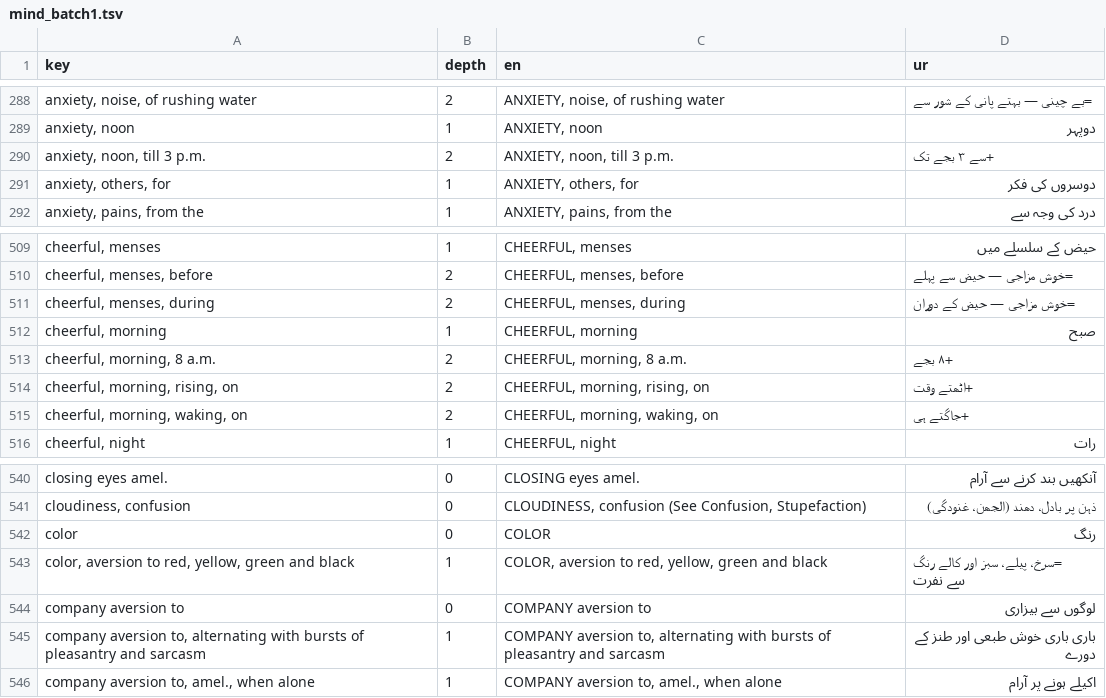
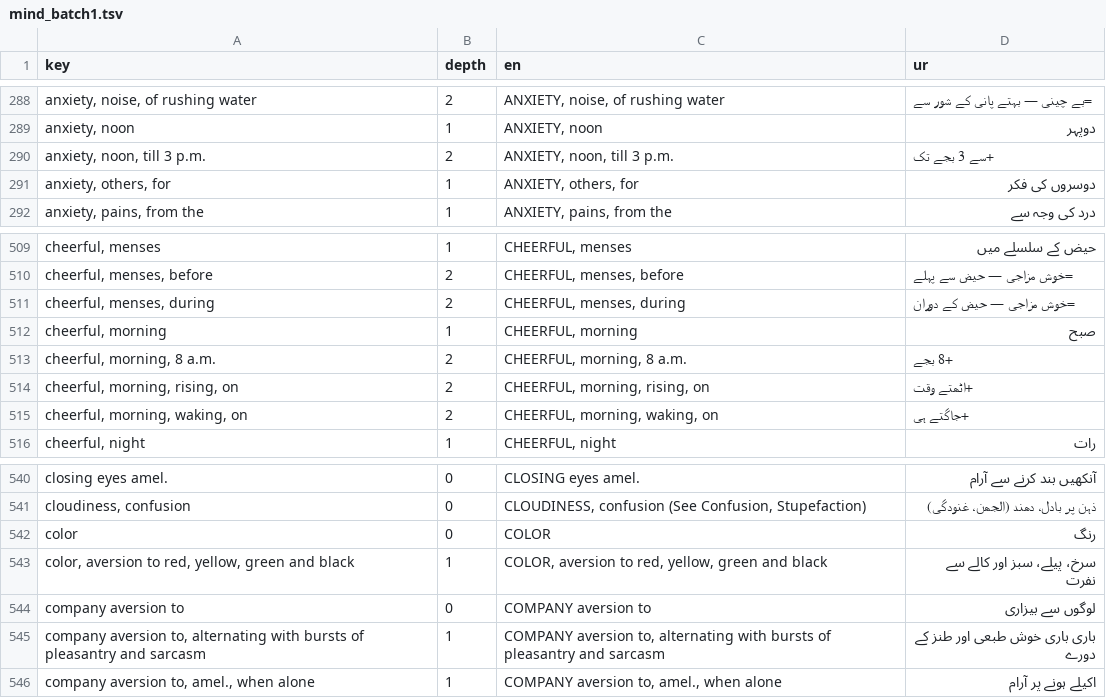
Before and after one commit to touqeer25/bismillah-clinic, a TSV file: ur/rubrics/kent/mind_batch1.tsv, drawn as a sheet; only a part is shown, gaps mark what is left out; the diff covers the shown part only.

```diff
--- a/ur/rubrics/kent/mind_batch1.tsv
+++ b/ur/rubrics/kent/mind_batch1.tsv
@@ -289,3 +289,3 @@ anxiety, noise, of rushing water	2	ANXIETY, noise, of rushing water	=بے چین
 anxiety, noon	1	ANXIETY, noon	دوپہر
-anxiety, noon, till 3 p.m.	2	ANXIETY, noon, till 3 p.m.	+سے ۳ بجے تک
+anxiety, noon, till 3 p.m.	2	ANXIETY, noon, till 3 p.m.	+سے 3 بجے تک
 anxiety, others, for	1	ANXIETY, others, for	دوسروں کی فکر
@@ -512,3 +512,3 @@ cheerful, menses, during	2	CHEERFUL, menses, during	=خوش مزاجی — حی
 cheerful, morning	1	CHEERFUL, morning	صبح
-cheerful, morning, 8 a.m.	2	CHEERFUL, morning, 8 a.m.	+۸ بجے
+cheerful, morning, 8 a.m.	2	CHEERFUL, morning, 8 a.m.	+8 بجے
 cheerful, morning, rising, on	2	CHEERFUL, morning, rising, on	+اٹھتے وقت
@@ -542,3 +542,3 @@ cloudiness, confusion	0	CLOUDINESS, confusion (See Confusion, Stupefaction)	ذہ
 color	0	COLOR	رنگ
-color, aversion to red, yellow, green and black	1	COLOR, aversion to red, yellow, green and black	=سرخ، پیلے، سبز اور کالے رنگ سے نفرت
+color, aversion to red, yellow, green and black	1	COLOR, aversion to red, yellow, green and black	سرخ، پیلے، سبز اور کالے سے نفرت
 company aversion to	0	COMPANY aversion to	لوگوں سے بیزاری
```
Also changed, not shown: 22 edited cells elsewhere in this file, 16 other files.
